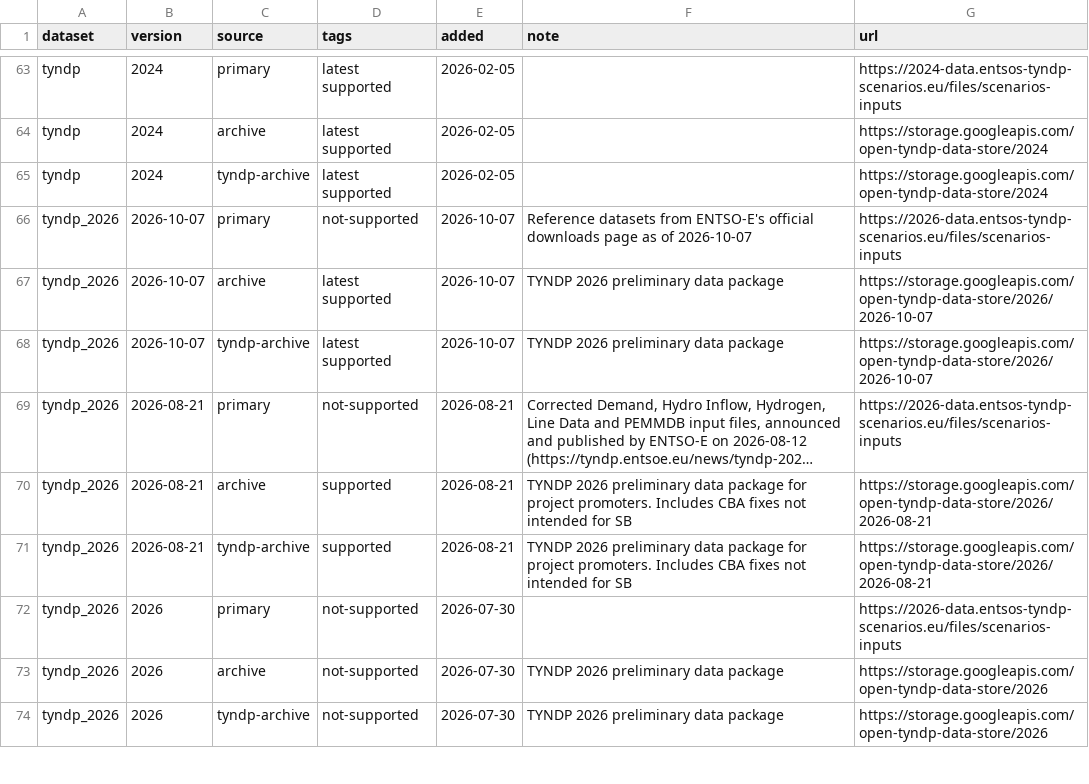
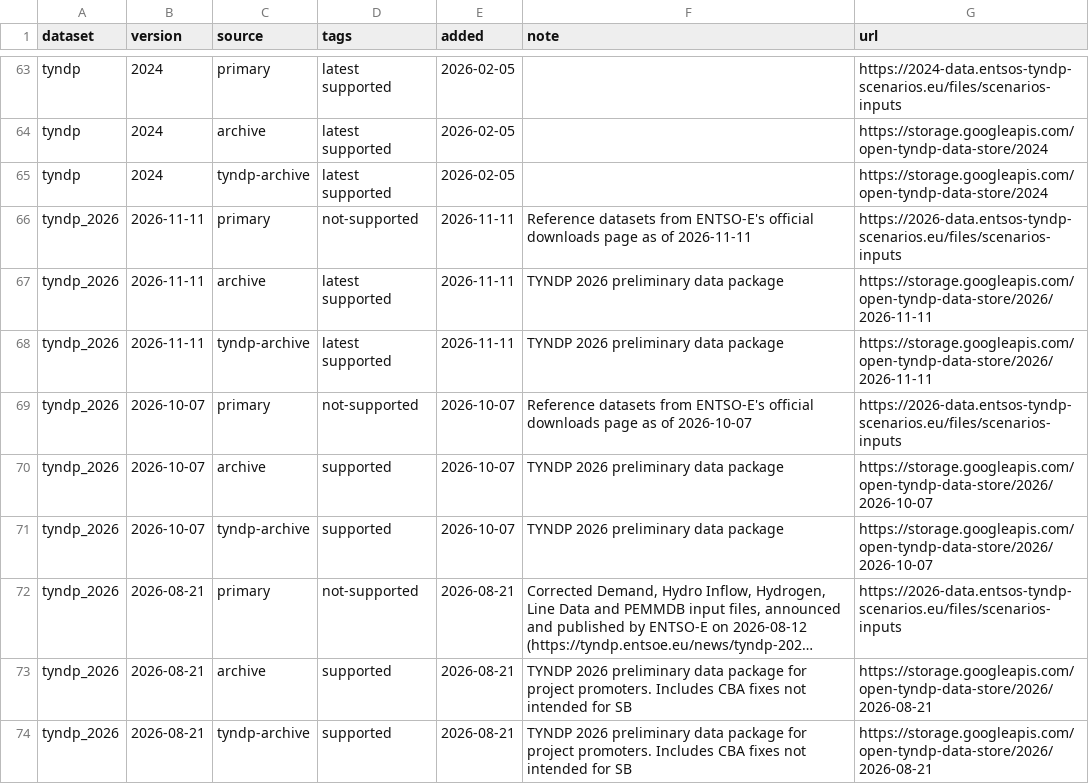
Before and after one commit to open-energy-transition/open-tyndp, a CSV file: data/tyndp_versions.csv, drawn as a sheet; only a part is shown, gaps mark what is left out; the shorter side is filled out with more unchanged rows; long unchanged cells end in …; addresses are those after the commit; the diff names each change by its address in the sheet, - before the commit and + after, or states it on an @@ line.

Commit message:
feat: update tyndp_2026 data bundle to 2026-11-11

```diff
--- a/data/tyndp_versions.csv
+++ b/data/tyndp_versions.csv
+row 66: tyndp_2026 | 2026-11-11 | primary | not-supported | 2026-11-11 | Reference datasets from ENTSO-E's official downloads page as of 2026-11-11 | https://2026-data.entsos-tyndp-scenarios.eu/files/scenarios-inputs
+row 67: tyndp_2026 | 2026-11-11 | archive | latest supported | 2026-11-11 | TYNDP 2026 preliminary data package | https://storage.googleapis.com/open-tyndp-data-store/2026/2026-11-11
+row 68: tyndp_2026 | 2026-11-11 | tyndp-archive | latest supported | 2026-11-11 | TYNDP 2026 preliminary data package | https://storage.googleapis.com/open-tyndp-data-store/2026/2026-11-11
-D70:D71 (tags): latest supported
+D70:D71 (tags): supported
```
Also changed, not shown: data/versions.csv.
